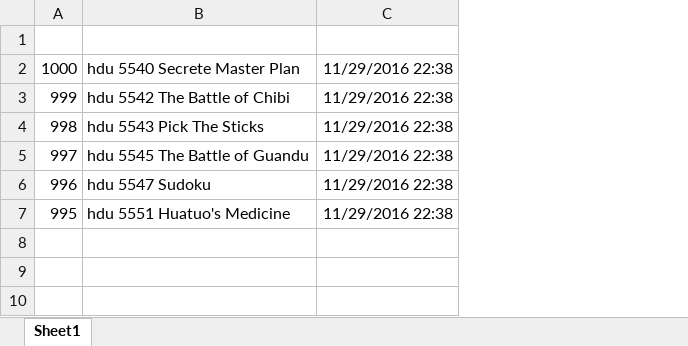
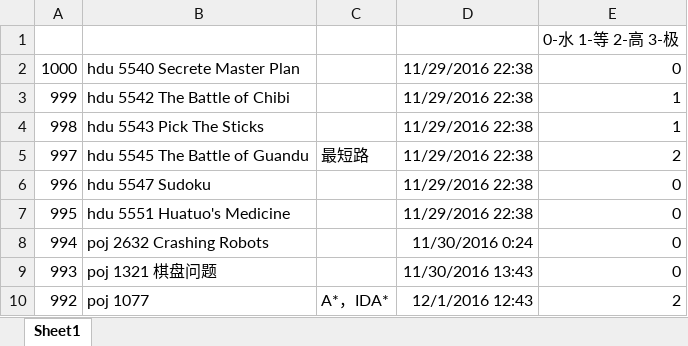
Before and after one commit to wmpeng/Algorithm, an Excel workbook: 1000.xlsx, sheet Sheet1, drawn as a sheet; values as stored, in another font and other column widths than the file's, no borders; the diff names each change by its address in the sheet, - before the commit and + after, or states it on an @@ line.

```diff
--- a/1000.xlsx (sheet Sheet1)
+++ b/1000.xlsx (sheet Sheet1)
+column C, row 5: 最短路
+column E, rows 1-7: 0-水 1-等 2-高 3-极 | 0 | 1 | 1 | 2 | 0 | 0
+row 8: 994 | poj 2632 Crashing Robots |  | 11/30/2016 0:24 | 0
+row 9: 993 | poj 1321 棋盘问题 |  | 11/30/2016 13:43 | 0
+row 10: 992 | poj 1077 | A*，IDA* | 12/1/2016 12:43 | 2
```
Also changed, not shown: 8 other files.
